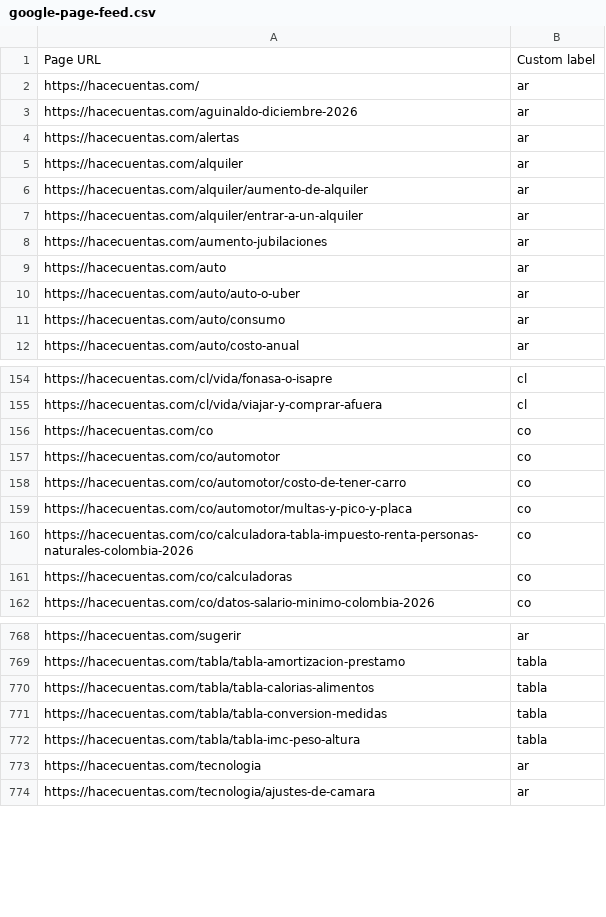
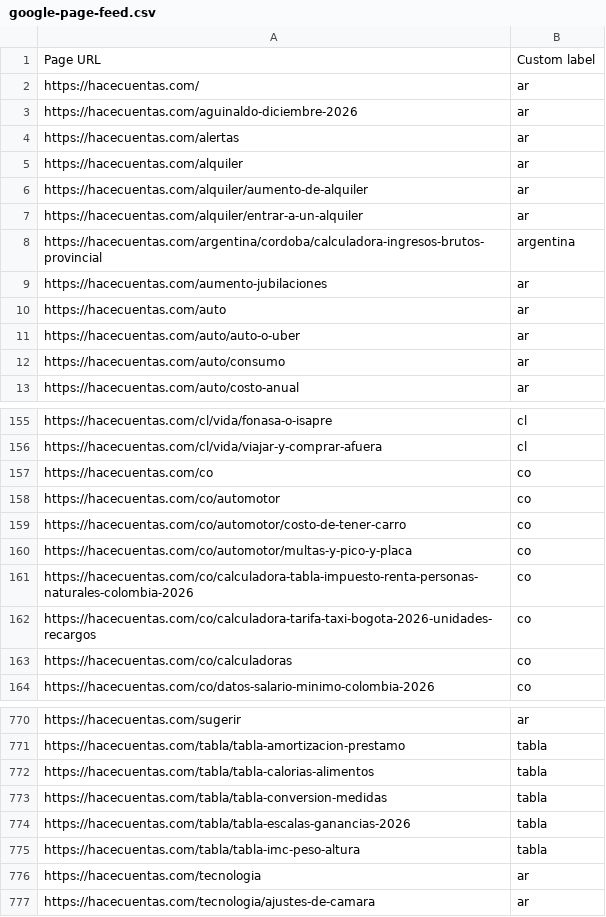
Before and after one commit to grblasquiz/hacecuentas, a CSV file: public/google-page-feed.csv, drawn as a sheet; only a part is shown, gaps mark what is left out.

```diff
--- a/public/google-page-feed.csv
+++ b/public/google-page-feed.csv
@@ -7,2 +7,3 @@ https://hacecuentas.com/alquiler/aumento-de-alquiler,ar
 https://hacecuentas.com/alquiler/entrar-a-un-alquiler,ar
+https://hacecuentas.com/argentina/cordoba/calculadora-ingresos-brutos-provincial,argentina
 https://hacecuentas.com/aumento-jubilaciones,ar
@@ -160,2 +161,3 @@ https://hacecuentas.com/co/automotor/multas-y-pico-y-placa,co
 https://hacecuentas.com/co/calculadora-tabla-impuesto-renta-personas-naturales-colombia-2026,co
+https://hacecuentas.com/co/calculadora-tarifa-taxi-bogota-2026-unidades-recargos,co
 https://hacecuentas.com/co/calculadoras,co
@@ -771,2 +773,3 @@ https://hacecuentas.com/tabla/tabla-calorias-alimentos,tabla
 https://hacecuentas.com/tabla/tabla-conversion-medidas,tabla
+https://hacecuentas.com/tabla/tabla-escalas-ganancias-2026,tabla
 https://hacecuentas.com/tabla/tabla-imc-peso-altura,tabla
```
Also changed, not shown: public/datasets/dolar-blue-argentina-historico.csv, public/datasets/dolar-oficial-argentina-historico.csv, 57 other files.
